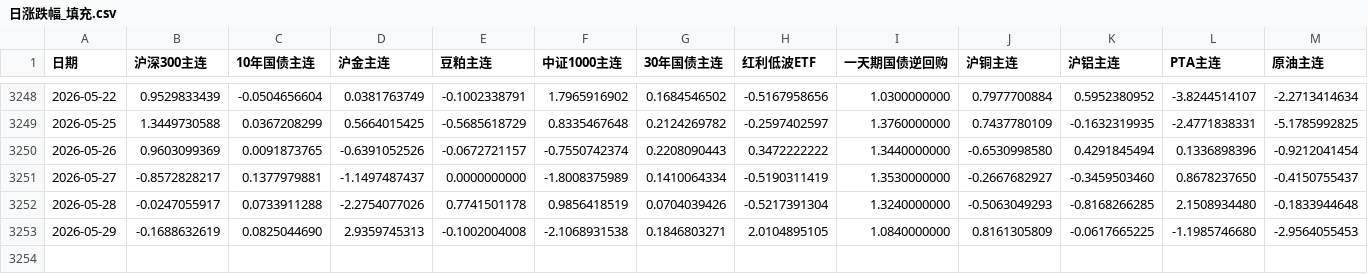
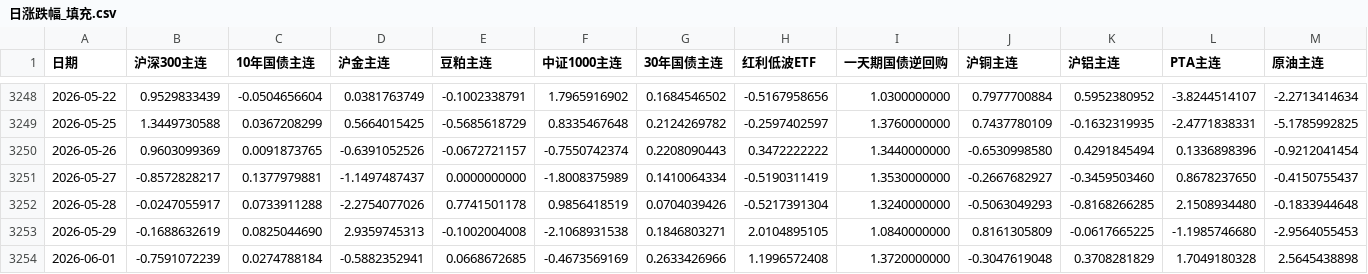
Before and after one commit to sufegod/huatai-risk-parity-replication, a CSV file: 数据/日度收益数据更新/日涨跌幅_填充.csv, drawn as a sheet; only a part is shown, gaps mark what is left out; the diff names each change by its address in the sheet, - before the commit and + after, or states it on an @@ line.

```diff
--- a/数据/日度收益数据更新/日涨跌幅_填充.csv
+++ b/数据/日度收益数据更新/日涨跌幅_填充.csv
+row 3254: 2026-06-01 | -0.7591072239 | 0.0274788184 | -0.5882352941 | 0.0668672685 | -0.4673569169 | 0.2633426966 | 1.1996572408 | 1.3720000000 | -0.3047619048 | 0.3708281829 | 1.7049180328 | 2.5645438898
```
Also changed, not shown: 数据/日度收益数据更新/增量缓存/GC001.csv, 数据/日度收益数据更新/增量缓存/红利低波ETF行情.csv, 22 other files.
